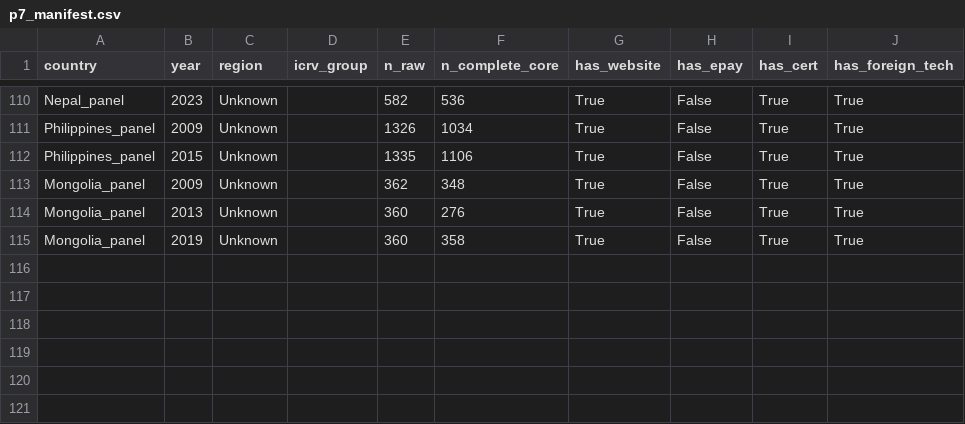
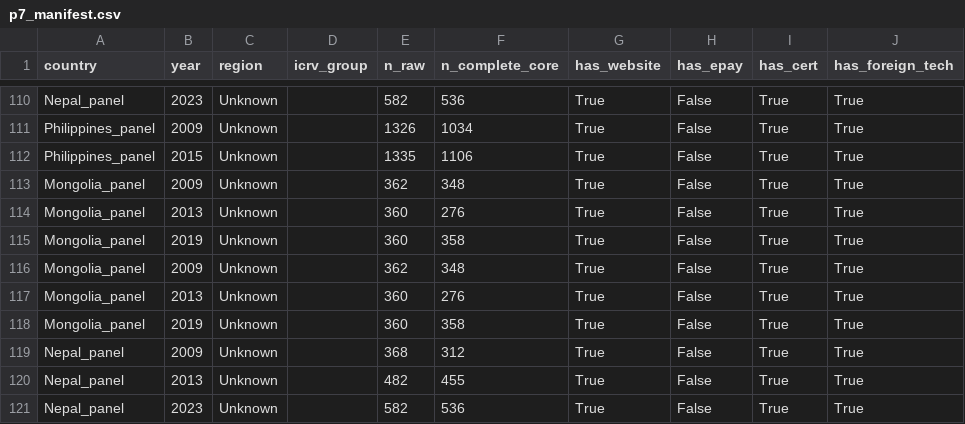
Before and after one commit to thuyhuongctu-cell/my_thesis_phd_candidate_26, a CSV file: data_wbes/p7/p7_manifest.csv, drawn as a sheet; only a part is shown, gaps mark what is left out; the diff names each change by its address in the sheet, - before the commit and + after, or states it on an @@ line.

```diff
--- a/data_wbes/p7/p7_manifest.csv
+++ b/data_wbes/p7/p7_manifest.csv
+row 116: Mongolia_panel | 2009 | Unknown |  | 362 | 348 | True | False | True | True
+row 117: Mongolia_panel | 2013 | Unknown |  | 360 | 276 | True | False | True | True
+row 118: Mongolia_panel | 2019 | Unknown |  | 360 | 358 | True | False | True | True
+row 119: Nepal_panel | 2009 | Unknown |  | 368 | 312 | True | False | True | True
+row 120: Nepal_panel | 2013 | Unknown |  | 482 | 455 | True | False | True | True
+row 121: Nepal_panel | 2023 | Unknown |  | 582 | 536 | True | False | True | True
```
Also changed, not shown: data_wbes/p7/p7_variable_log.csv, p7/replication/results/p7_coefs_all_models.csv, 5 other files.
